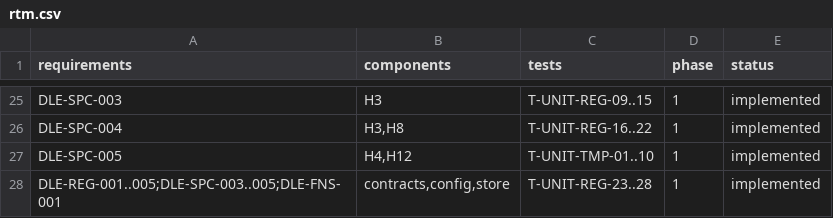
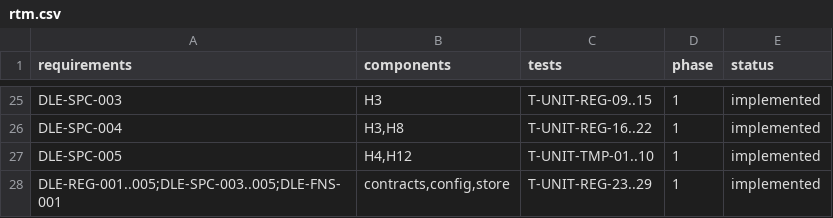
Before and after one commit to kherrera6219/13, a CSV file: docs/traceability/rtm.csv, drawn as a sheet; only a part is shown, gaps mark what is left out.

Commit message:
feat(plan): complete Phase 0 Docker scaffold, ADR-011, and Gemini Neon/Carbon pins
Implements: NFR-PORT-01, NFR-SEC-01, NFR-SEC-03, NFR-COST-01, FR-UI-01, FR-UI-02

```diff
--- a/docs/traceability/rtm.csv
+++ b/docs/traceability/rtm.csv
@@ -27,2 +27,2 @@ DLE-SPC-004,"H3,H8",T-UNIT-REG-16..22,1,implemented
 DLE-SPC-005,"H4,H12",T-UNIT-TMP-01..10,1,implemented
-DLE-REG-001..005;DLE-SPC-003..005;DLE-FNS-001,"contracts,config,store",T-UNIT-REG-23..28,1,implemented
+DLE-REG-001..005;DLE-SPC-003..005;DLE-FNS-001,"contracts,config,store",T-UNIT-REG-23..29,1,implemented
```
Also changed, not shown: 14 other files.
